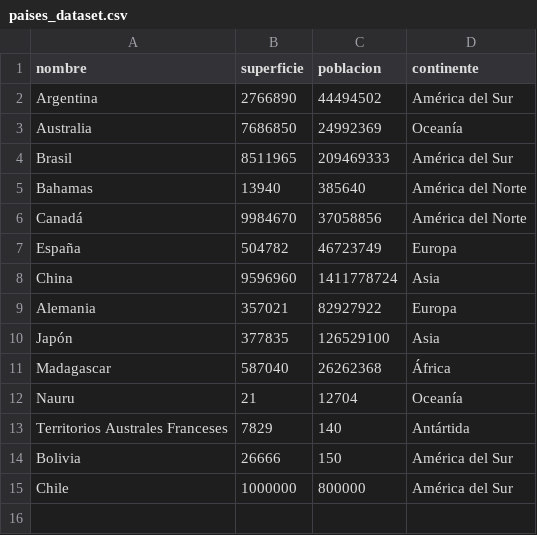
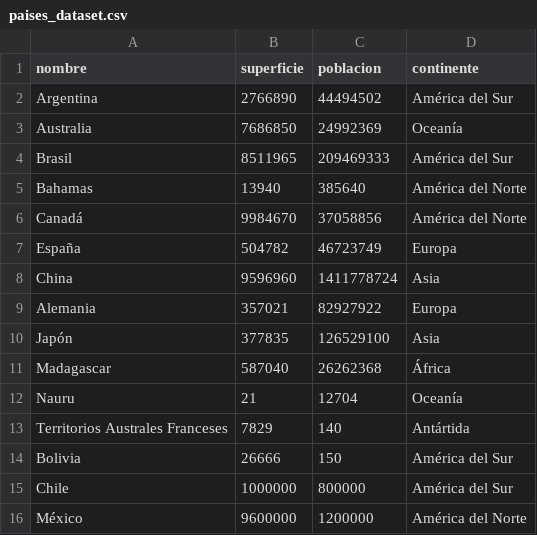
Before and after one commit to Thais-olliveira/tpi-paises-python, a CSV file: data/paises_dataset.csv, drawn as a sheet.

```diff
--- a/data/paises_dataset.csv
+++ b/data/paises_dataset.csv
@@ -15 +15,2 @@ Bolivia,26666,150,América del Sur
 Chile,1000000,800000,América del Sur
+México,9600000,1200000,América del Norte
```
Also changed, not shown: 1 other file.
